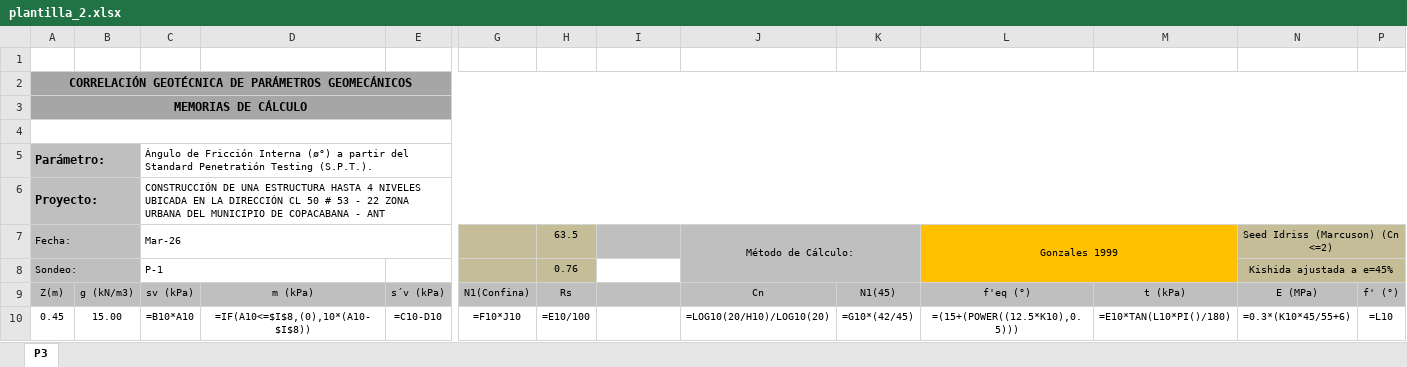
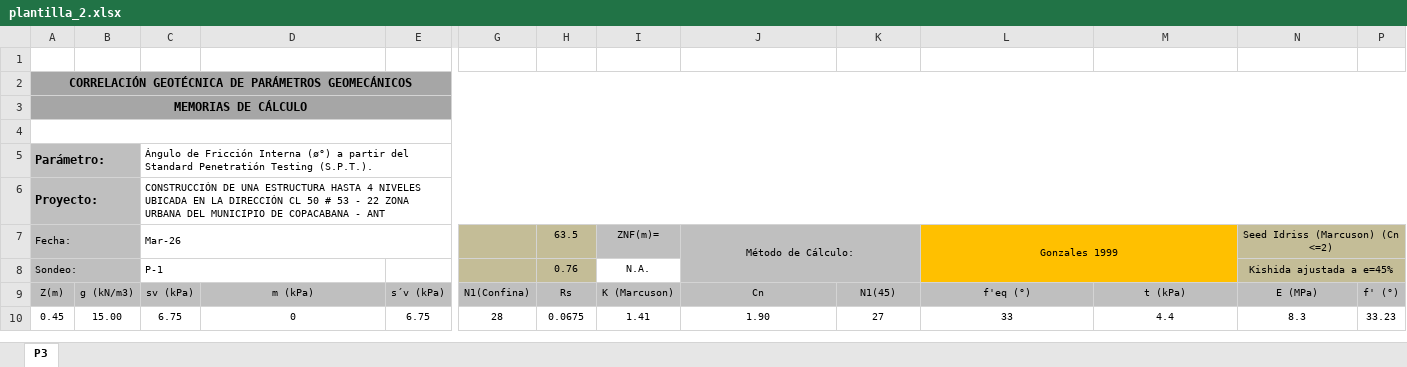
Before and after one commit to PaolaGarcia44/automatizacion_geotecnica, an Excel workbook: backend/templates/excel/plantilla_2.xlsx, sheet P3, drawn as a sheet; only a part is shown, gaps mark what is left out; values as stored, in another font and other column widths than the file's, no borders; formulas without a stored value are shown as written; charts and pictures not drawn; the diff covers the shown part only; the diff names each change by its address in the sheet, - before the commit and + after, or states it on an @@ line.

```diff
--- a/backend/templates/excel/plantilla_2.xlsx (sheet P3)
+++ b/backend/templates/excel/plantilla_2.xlsx (sheet P3)
-B2:N3 fill: none
+B2:N3 fill: #A6A6A6
-P2:P3 fill: none
+P2:P3 fill: #A6A6A6
-B5:B8 fill: none
+B5:B8 fill: #BFBFBF
-G7:G8 fill: none
+G7:G8 fill: #C4BD97
-I7: (empty)
+I7: ZNF(m)=
-K7 fill: none
+K7 fill: #BFBFBF
-M7 fill: none
+M7 fill: #FFC000
-P7:P8 fill: none
+P7:P8 fill: #C4BD97
-I8: (empty)
+I8: N.A.
-J8:K8 fill: none
+J8:K8 fill: #BFBFBF
-L8:M8 fill: none
+L8:M8 fill: #FFC000
-I9: (empty)
+I9: K (Marcuson)
-C10: =B10*A10
+C10: 6.75
-D10: =IF(A10<=$I$8,(0),10*(A10-$I$8))
+D10: 0
-E10: =C10-D10
+E10: 6.75
-G10: =F10*J10
+G10: 28
-H10: =E10/100
+H10: 0.0675
-I10: (empty)
+I10: 1.41
-J10: =LOG10(20/H10)/LOG10(20)
+J10: 1.90
-K10: =G10*(42/45)
+K10: 27
-L10: =(15+(POWER((12.5*K10),0.5)))
+L10: 33
-M10: =E10*TAN(L10*PI()/180)
+M10: 4.4
-N10: =0.3*(K10*45/55+6)
+N10: 8.3
-P10: =L10
+P10: 33.23
```
Also changed, not shown: 180 edited cells and cell formats elsewhere in this sheet, charts or pictures, backend/templates/excel/plantilla_1.xlsx, backend/templates/excel/plantilla_3.xlsx.
